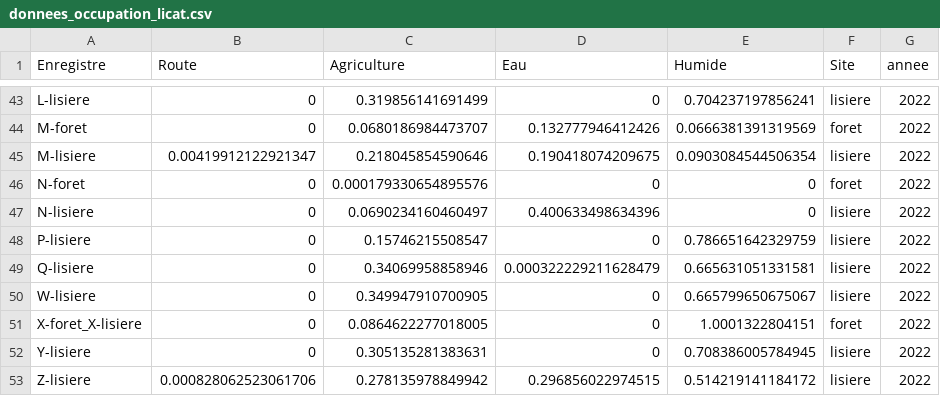
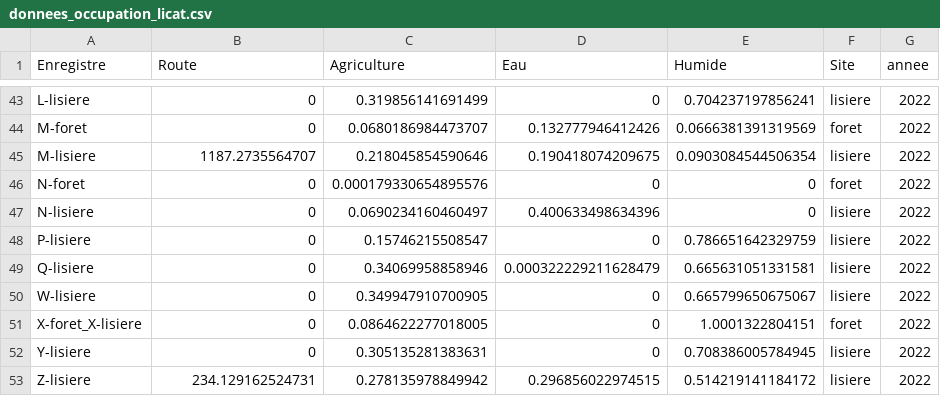
Before and after one commit to mcmayotte/CR_anoure, a CSV file: donnees/donnees_occupation_licat.csv, drawn as a sheet; only a part is shown, gaps mark what is left out; the diff covers the shown part only.

Commit message:
Fallait pas faire superficie pour route... c'est un nombre de km (jcrois)

```diff
--- a/donnees/donnees_occupation_licat.csv
+++ b/donnees/donnees_occupation_licat.csv
@@ -44,3 +44,3 @@
 "M-foret",0,0.0680186984473707,0.132777946412426,0.0666381391319569,"foret","2022"
-"M-lisiere",0.00419912122921347,0.218045854590646,0.190418074209675,0.0903084544506354,"lisiere","2022"
+"M-lisiere",1187.2735564707,0.218045854590646,0.190418074209675,0.0903084544506354,"lisiere","2022"
 "N-foret",0,0.000179330654895576,0,0,"foret","2022"
@@ -52,2 +52,2 @@
 "Y-lisiere",0,0.305135281383631,0,0.708386005784945,"lisiere","2022"
-"Z-lisiere",0.000828062523061706,0.278135978849942,0.296856022974515,0.514219141184172,"lisiere","2022"
+"Z-lisiere",234.129162524731,0.278135978849942,0.296856022974515,0.514219141184172,"lisiere","2022"
```
Also changed, not shown: 12 edited cells elsewhere in this file, donnees/donnees_occupation.csv, 1 other file.
